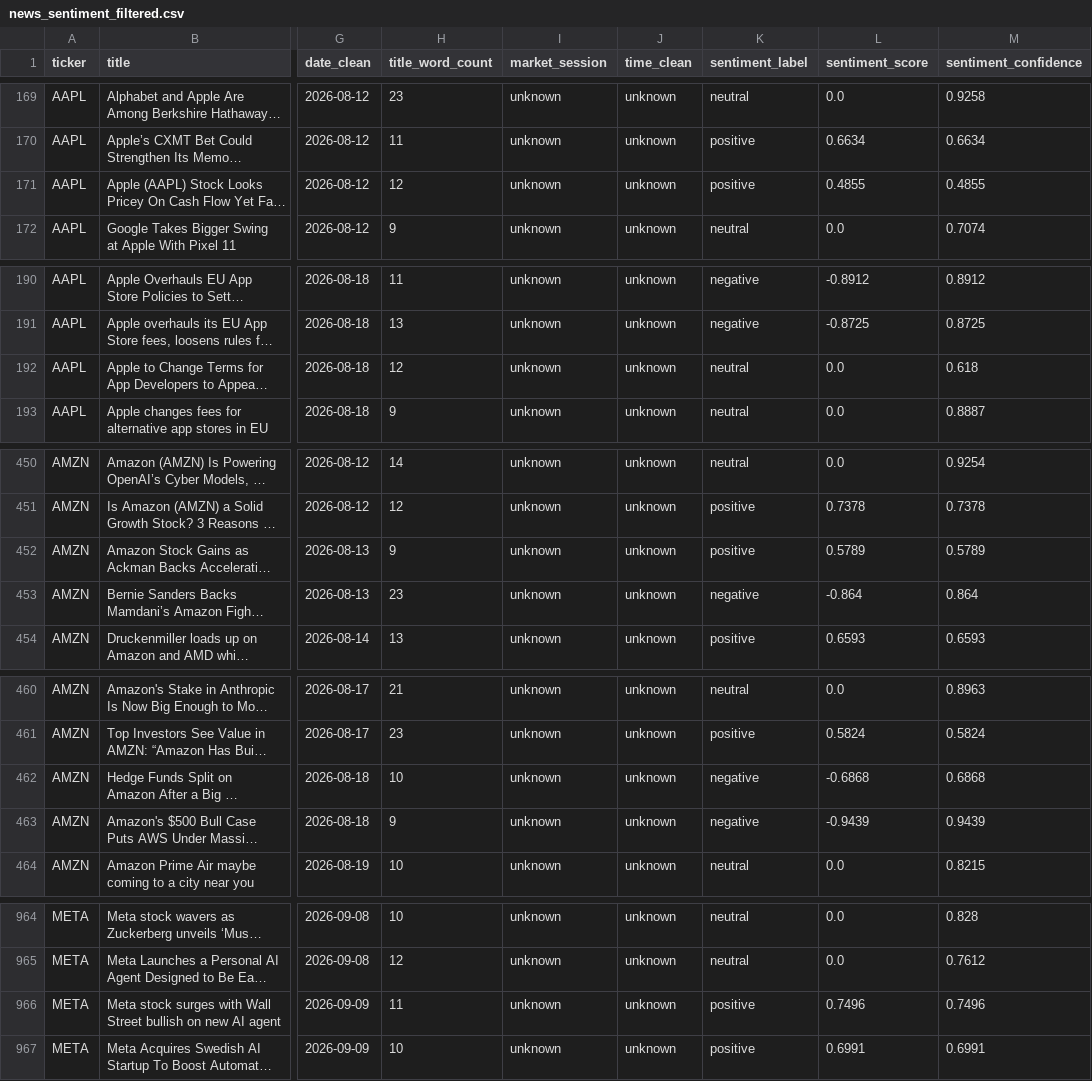
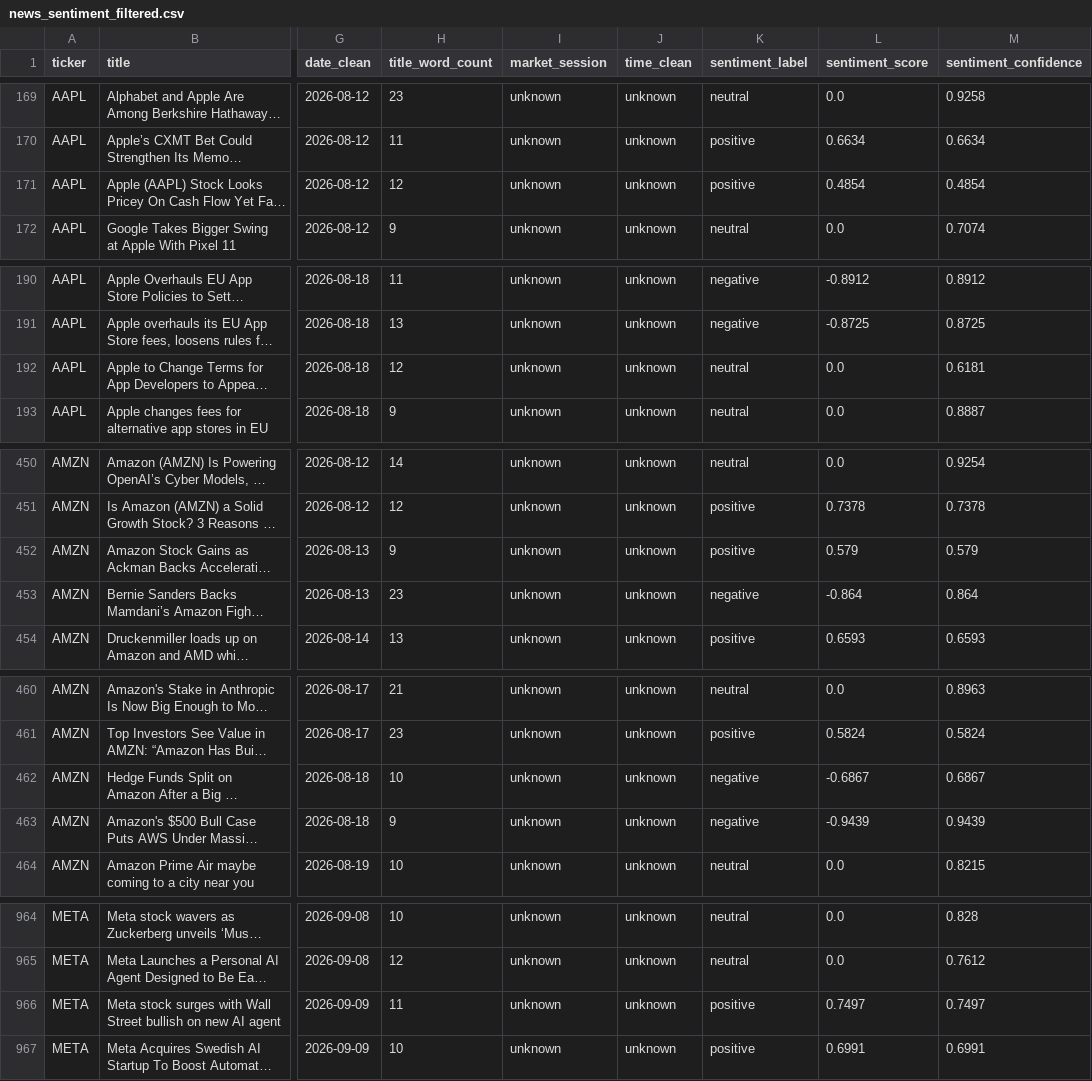
Before and after one commit to shailesh6498/Financial-News-Sentiment-Intelligence-System, a CSV file: data/processed/news_sentiment_filtered.csv, drawn as a sheet; only a part is shown, gaps mark what is left out; long unchanged cells end in …; the diff names each change by its address in the sheet, - before the commit and + after, or states it on an @@ line.

```diff
--- a/data/processed/news_sentiment_filtered.csv
+++ b/data/processed/news_sentiment_filtered.csv
-L171 (sentiment_score): 0.4855
+L171 (sentiment_score): 0.4854
-M171 (sentiment_confidence): 0.4855
+M171 (sentiment_confidence): 0.4854
-M192 (sentiment_confidence): 0.618
+M192 (sentiment_confidence): 0.6181
-L452 (sentiment_score): 0.5789
+L452 (sentiment_score): 0.579
-M452 (sentiment_confidence): 0.5789
+M452 (sentiment_confidence): 0.579
-L462 (sentiment_score): -0.6868
+L462 (sentiment_score): -0.6867
-M462 (sentiment_confidence): 0.6868
+M462 (sentiment_confidence): 0.6867
-L966 (sentiment_score): 0.7496
+L966 (sentiment_score): 0.7497
-M966 (sentiment_confidence): 0.7496
+M966 (sentiment_confidence): 0.7497
```
Also changed, not shown: data/features/model_input.csv, 2 other files.
